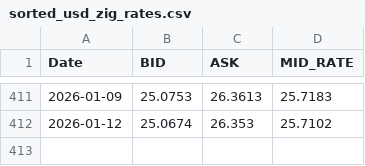
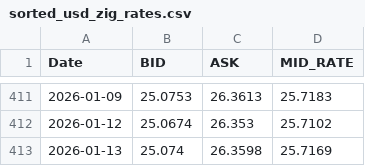
Before and after one commit to brendmung/usd-zwg-exchange-rate-analysis, a CSV file: sorted_usd_zig_rates.csv, drawn as a sheet; only a part is shown, gaps mark what is left out.

```diff
--- a/sorted_usd_zig_rates.csv
+++ b/sorted_usd_zig_rates.csv
@@ -412 +412,2 @@ Date,BID,ASK,MID_RATE
 2026-01-12,25.0674,26.353,25.7102
+2026-01-13,25.074,26.3598,25.7169
```
Also changed, not shown: 1 other file.
